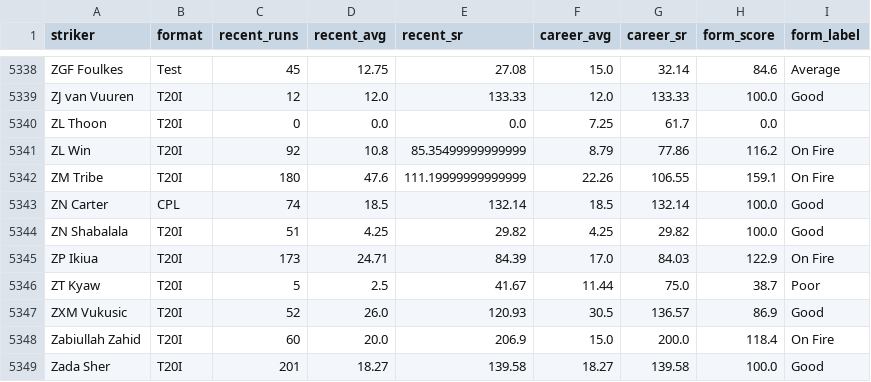
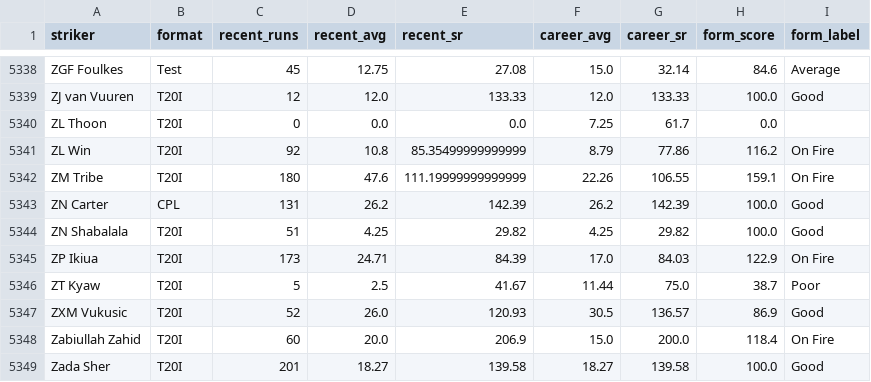
Before and after one commit to mmrayyan2005-dev/cricket-analytics_-, a CSV file: cricket_bat_form_ratings.csv, drawn as a sheet; only a part is shown, gaps mark what is left out; the diff covers the shown part only.

```diff
--- a/cricket_bat_form_ratings.csv
+++ b/cricket_bat_form_ratings.csv
@@ -5342,3 +5342,3 @@ ZL Win,T20I,92,10.8,85.35499999999999,8.79,77.86,116.2,On Fire
 ZM Tribe,T20I,180,47.6,111.19999999999999,22.26,106.55,159.1,On Fire
-ZN Carter,CPL,74,18.5,132.14,18.5,132.14,100.0,Good
+ZN Carter,CPL,131,26.2,142.39,26.2,142.39,100.0,Good
 ZN Shabalala,T20I,51,4.25,29.82,4.25,29.82,100.0,Good
```
Also changed, not shown: 3 added rows, 3 removed rows and 41 edited cells elsewhere in this file.
